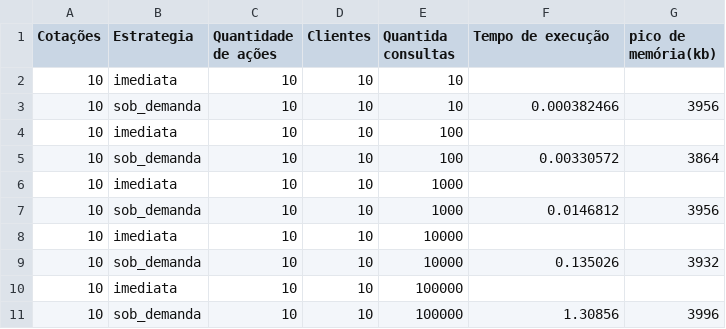
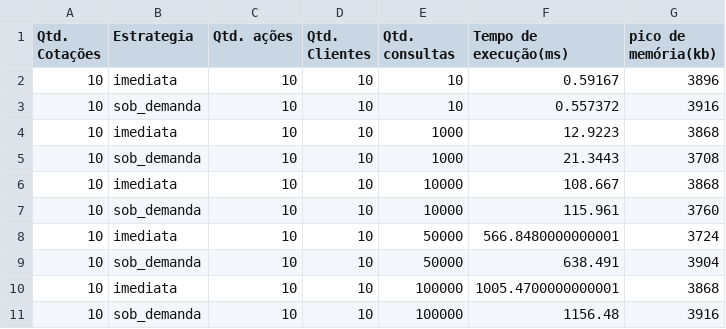
Before and after one commit to bybrunovs/TP1-Estrutura_de_Dados, a CSV file: AE/consultasXtempoXespaco.csv, drawn as a sheet.

```diff
--- a/AE/consultasXtempoXespaco.csv
+++ b/AE/consultasXtempoXespaco.csv
@@ -1,11 +1,11 @@
-Cotações, Estrategia, Quantidade de ações, Clientes, Quantida consultas, Tempo de execução,  pico de memória(kb)
-10,imediata,10,10,10,,
-10,sob_demanda,10,10,10,0.000382466,3956
-10,imediata,10,10,100,,
-10,sob_demanda,10,10,100, 0.00330572,3864
-10,imediata,10,10,1000, ,
-10,sob_demanda,10,10,1000, 0.0146812,3956
-10,imediata,10,10,10000, ,
-10,sob_demanda,10,10,10000,0.135026,3932
-10,imediata,10,10,100000, ,
-10,sob_demanda,10,10,100000, 1.30856,3996
+Qtd. Cotações, Estrategia,Qtd. ações,Qtd.  Clientes, Qtd. consultas, Tempo de execução(ms),  pico de memória(kb)
+10,imediata,10,10,10,0.59167,3896
+10,sob_demanda,10,10,10,0.557372,3916
+10,imediata,10,10,1000,12.9223,3868
+10,sob_demanda,10,10,1000,21.3443,3708
+10,imediata,10,10,10000,108.667,3868
+10,sob_demanda,10,10,10000,115.961,3760
+10,imediata,10,10,50000,566.8480000000001,3724
+10,sob_demanda,10,10,50000,638.491,3904
+10,imediata,10,10,100000,1005.4700000000001,3868
+10,sob_demanda,10,10,100000,1156.48,3916
```
Also changed, not shown: AE/ClientesXtempoXespaco.csv, AE/acoesXtempoXespaco.csv, 8 other files.
